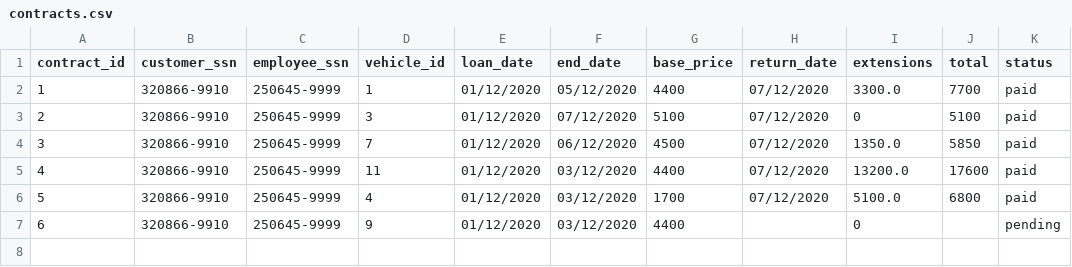
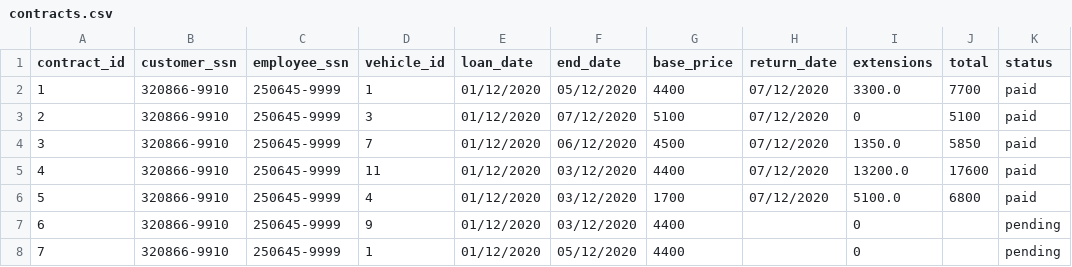
Before and after one commit to ThorRafnar/NaNAirCarRental, a CSV file: src/data_layer/data_files/contracts.csv, drawn as a sheet.

Commit message:
get filtered vehicle ready

```diff
--- a/src/data_layer/data_files/contracts.csv
+++ b/src/data_layer/data_files/contracts.csv
@@ -7 +7,2 @@ contract_id,customer_ssn,employee_ssn,vehicle_id,loan_date,end_date,base_price,r
 6,320866-9910,250645-9999,9,01/12/2020,03/12/2020,4400,,0,,pending
+7,320866-9910,250645-9999,1,01/12/2020,05/12/2020,4400,,0,,pending
```
Also changed, not shown: src/data_layer/data_files/vehicle.csv, 3 other files.
